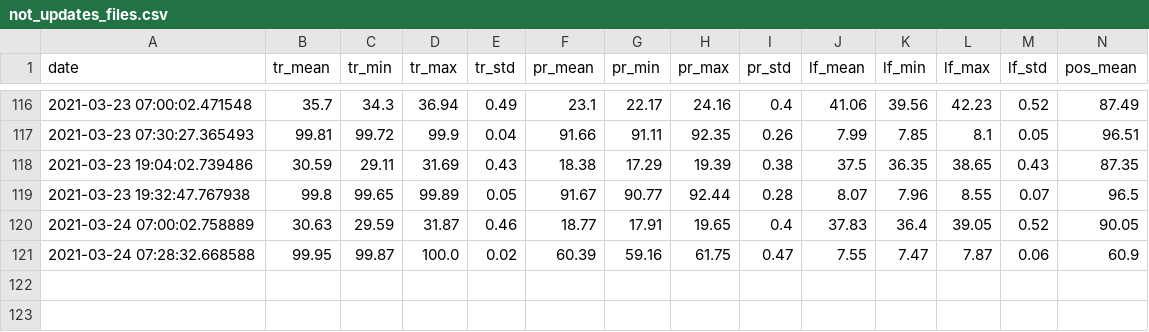
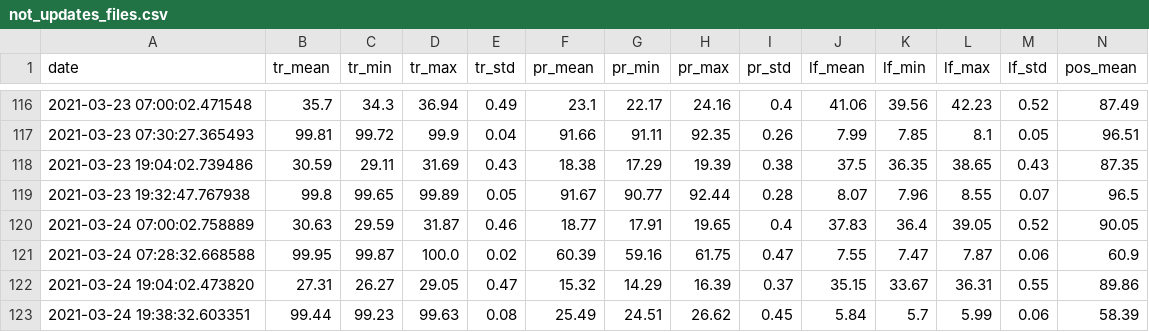
Before and after one commit to rusantsovsv/dashboard_rt, a CSV file: csv_dashboard/not_updates_files.csv, drawn as a sheet; only a part is shown, gaps mark what is left out; rows hold the shown columns only; the diff names each change by its address in the sheet, - before the commit and + after, or states it on an @@ line.

Commit message:
new csv

```diff
--- a/csv_dashboard/not_updates_files.csv
+++ b/csv_dashboard/not_updates_files.csv
+row 122: 2021-03-24 19:04:02.473820 | 27.31 | 26.27 | 29.05 | 0.47 | 15.32 | 14.29 | 16.39 | 0.37 | 35.15 | 33.67 | 36.31 | 0.55 | 89.86
+row 123: 2021-03-24 19:38:32.603351 | 99.44 | 99.23 | 99.63 | 0.08 | 25.49 | 24.51 | 26.62 | 0.45 | 5.84 | 5.7 | 5.99 | 0.06 | 58.39
```
